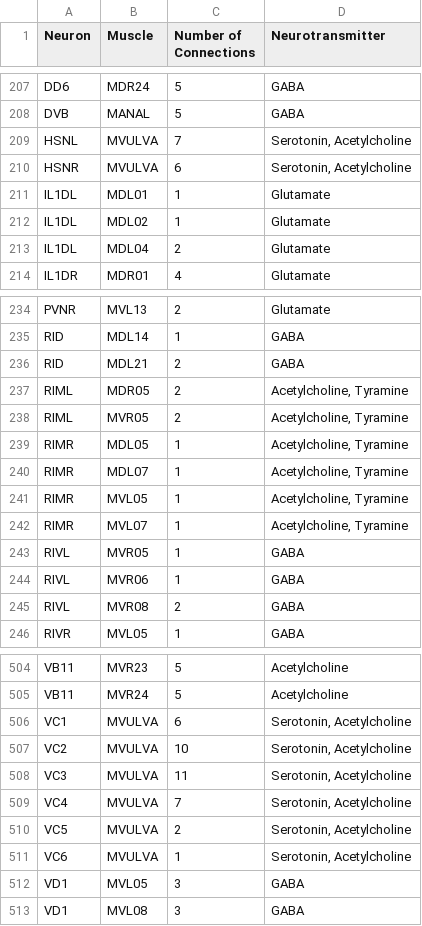
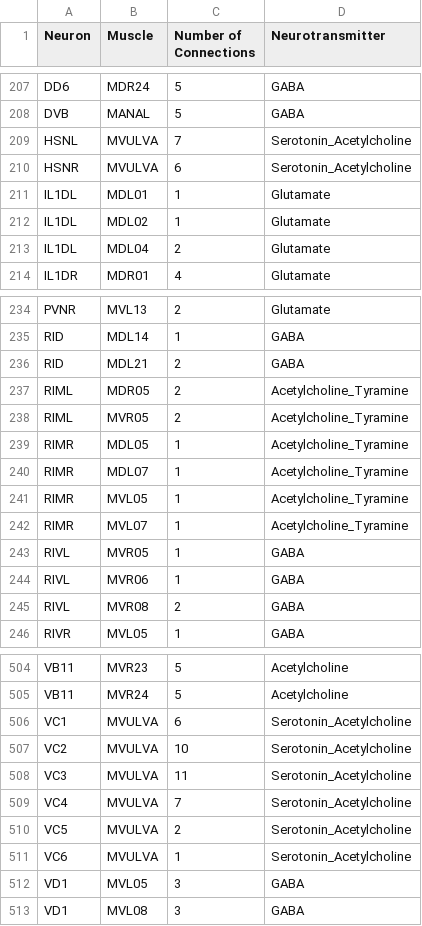
Before and after one commit to Code-Cementery/wyrm, a CSV file: connectome/OpenWormWeights/NeuronsToMuscle.csv, drawn as a sheet; only a part is shown, gaps mark what is left out.

Commit message:
Comparing weight correlations

```diff
--- a/connectome/OpenWormWeights/NeuronsToMuscle.csv
+++ b/connectome/OpenWormWeights/NeuronsToMuscle.csv
@@ -208,4 +208,4 @@ DD6,MDR24,5,GABA
 DVB,MANAL,5,GABA
-HSNL,MVULVA,7,"Serotonin, Acetylcholine"
-HSNR,MVULVA,6,"Serotonin, Acetylcholine"
+HSNL,MVULVA,7,"Serotonin_Acetylcholine"
+HSNR,MVULVA,6,"Serotonin_Acetylcholine"
 IL1DL,MDL01,1,Glutamate
@@ -236,8 +236,8 @@ RID,MDL14,1,GABA
 RID,MDL21,2,GABA
-RIML,MDR05,2,"Acetylcholine, Tyramine"
-RIML,MVR05,2,"Acetylcholine, Tyramine"
-RIMR,MDL05,1,"Acetylcholine, Tyramine"
-RIMR,MDL07,1,"Acetylcholine, Tyramine"
-RIMR,MVL05,1,"Acetylcholine, Tyramine"
-RIMR,MVL07,1,"Acetylcholine, Tyramine"
+RIML,MDR05,2,"Acetylcholine_Tyramine"
+RIML,MVR05,2,"Acetylcholine_Tyramine"
+RIMR,MDL05,1,"Acetylcholine_Tyramine"
+RIMR,MDL07,1,"Acetylcholine_Tyramine"
+RIMR,MVL05,1,"Acetylcholine_Tyramine"
+RIMR,MVL07,1,"Acetylcholine_Tyramine"
 RIVL,MVR05,1,GABA
@@ -505,8 +505,8 @@ VB11,MVR23,5,Acetylcholine
 VB11,MVR24,5,Acetylcholine
-VC1,MVULVA,6,"Serotonin, Acetylcholine"
-VC2,MVULVA,10,"Serotonin, Acetylcholine"
-VC3,MVULVA,11,"Serotonin, Acetylcholine"
-VC4,MVULVA,7,"Serotonin, Acetylcholine"
-VC5,MVULVA,2,"Serotonin, Acetylcholine"
-VC6,MVULVA,1,"Serotonin, Acetylcholine"
+VC1,MVULVA,6,"Serotonin_Acetylcholine"
+VC2,MVULVA,10,"Serotonin_Acetylcholine"
+VC3,MVULVA,11,"Serotonin_Acetylcholine"
+VC4,MVULVA,7,"Serotonin_Acetylcholine"
+VC5,MVULVA,2,"Serotonin_Acetylcholine"
+VC6,MVULVA,1,"Serotonin_Acetylcholine"
 VD1,MVL05,3,GABA
```
Also changed, not shown: 12 other files.
